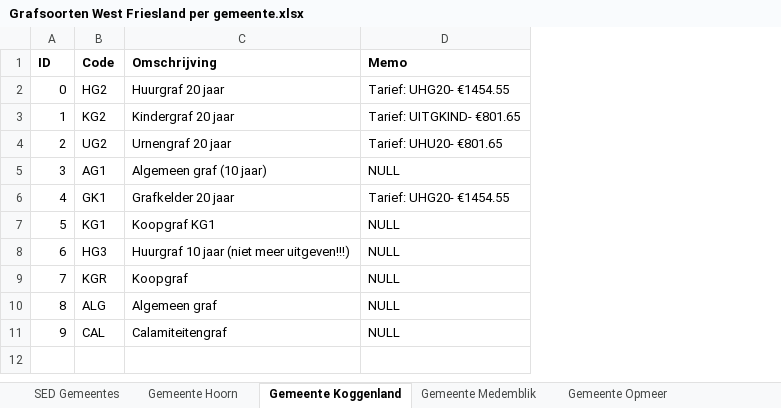
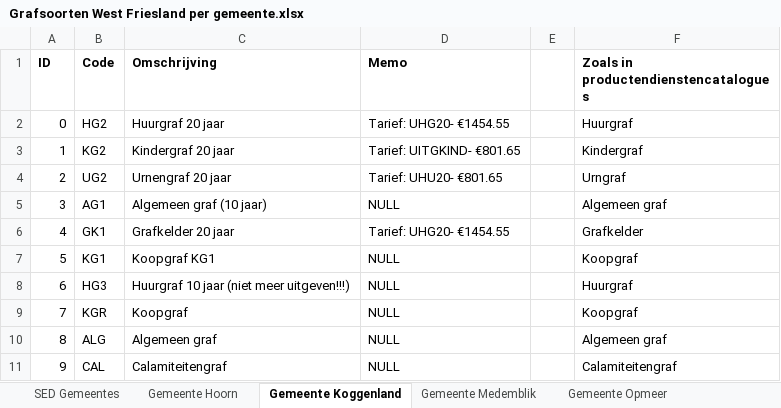
Before and after one commit to VNG-Realisatie/Begrafenisplanner, an Excel workbook: documenten/Datamodel/Gebruikersonderzoek/Grafsoorten West Friesland per gemeente.xlsx, sheet Gemeente Koggenland, drawn as a sheet; values as stored, in another font and other column widths than the file's, no borders; the diff names each change by its address in the sheet, - before the commit and + after, or states it on an @@ line.

Commit message:
PDC info toegevoegd aan Grafsoorten per gemeente xlsx

```diff
--- a/documenten/Datamodel/Gebruikersonderzoek/Grafsoorten West Friesland per gemeente.xlsx (sheet Gemeente Koggenland)
+++ b/documenten/Datamodel/Gebruikersonderzoek/Grafsoorten West Friesland per gemeente.xlsx (sheet Gemeente Koggenland)
+column E, empty
+column F, rows 1-11: Zoals in productendienstencatalogues | Huurgraf | Kindergraf | Urngraf | Algemeen graf | Grafkelder | Koopgraf | Huurgraf | Koopgraf | Algemeen graf | Calamiteitengraf
```
Also changed, not shown: sheet Gemeente Medemblik, sheet Gemeente Hoorn, sheet Gemeente Opmeer, other sheet tabs.
